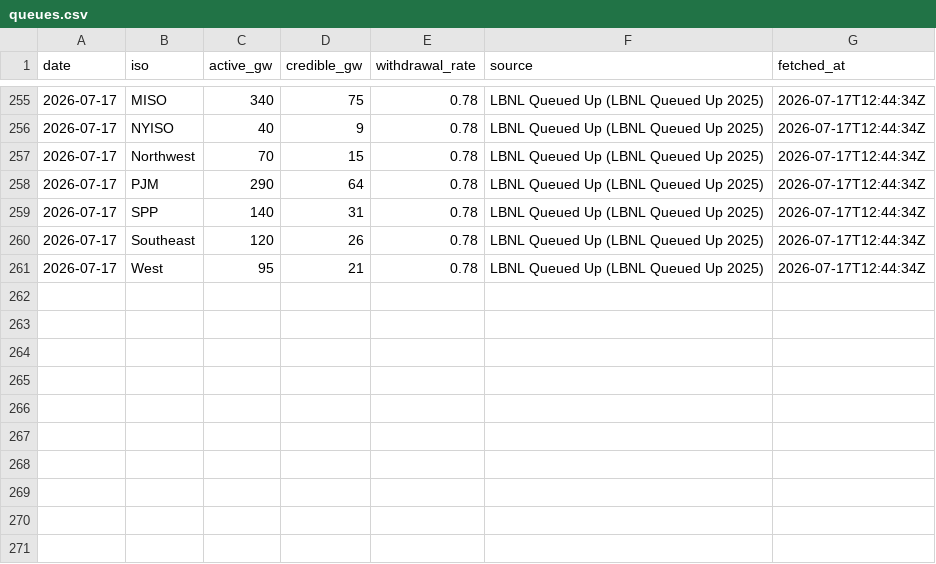
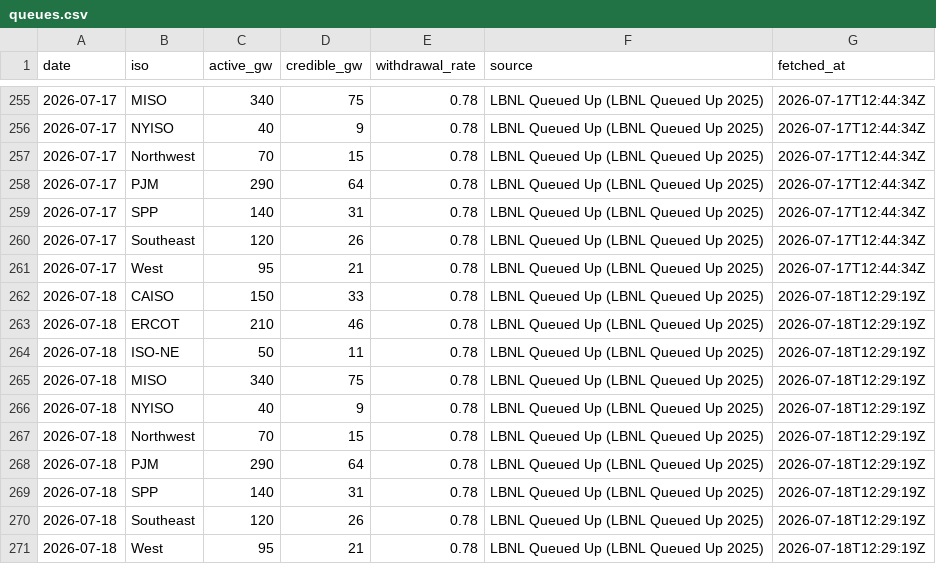
Before and after one commit to vijay-sachdeva/us-ai-infra, a CSV file: data/history/queues.csv, drawn as a sheet; only a part is shown, gaps mark what is left out; the diff names each change by its address in the sheet, - before the commit and + after, or states it on an @@ line.

```diff
--- a/data/history/queues.csv
+++ b/data/history/queues.csv
+row 262: 2026-07-18 | CAISO | 150 | 33 | 0.78 | LBNL Queued Up (LBNL Queued Up 2025) | 2026-07-18T12:29:19Z
+row 263: 2026-07-18 | ERCOT | 210 | 46 | 0.78 | LBNL Queued Up (LBNL Queued Up 2025) | 2026-07-18T12:29:19Z
+row 264: 2026-07-18 | ISO-NE | 50 | 11 | 0.78 | LBNL Queued Up (LBNL Queued Up 2025) | 2026-07-18T12:29:19Z
+row 265: 2026-07-18 | MISO | 340 | 75 | 0.78 | LBNL Queued Up (LBNL Queued Up 2025) | 2026-07-18T12:29:19Z
+row 266: 2026-07-18 | NYISO | 40 | 9 | 0.78 | LBNL Queued Up (LBNL Queued Up 2025) | 2026-07-18T12:29:19Z
+row 267: 2026-07-18 | Northwest | 70 | 15 | 0.78 | LBNL Queued Up (LBNL Queued Up 2025) | 2026-07-18T12:29:19Z
+row 268: 2026-07-18 | PJM | 290 | 64 | 0.78 | LBNL Queued Up (LBNL Queued Up 2025) | 2026-07-18T12:29:19Z
+row 269: 2026-07-18 | SPP | 140 | 31 | 0.78 | LBNL Queued Up (LBNL Queued Up 2025) | 2026-07-18T12:29:19Z
+row 270: 2026-07-18 | Southeast | 120 | 26 | 0.78 | LBNL Queued Up (LBNL Queued Up 2025) | 2026-07-18T12:29:19Z
+row 271: 2026-07-18 | West | 95 | 21 | 0.78 | LBNL Queued Up (LBNL Queued Up 2025) | 2026-07-18T12:29:19Z
```
Also changed, not shown: data/history/gpu_prices.csv, data/history/grid.csv, 10 other files.
